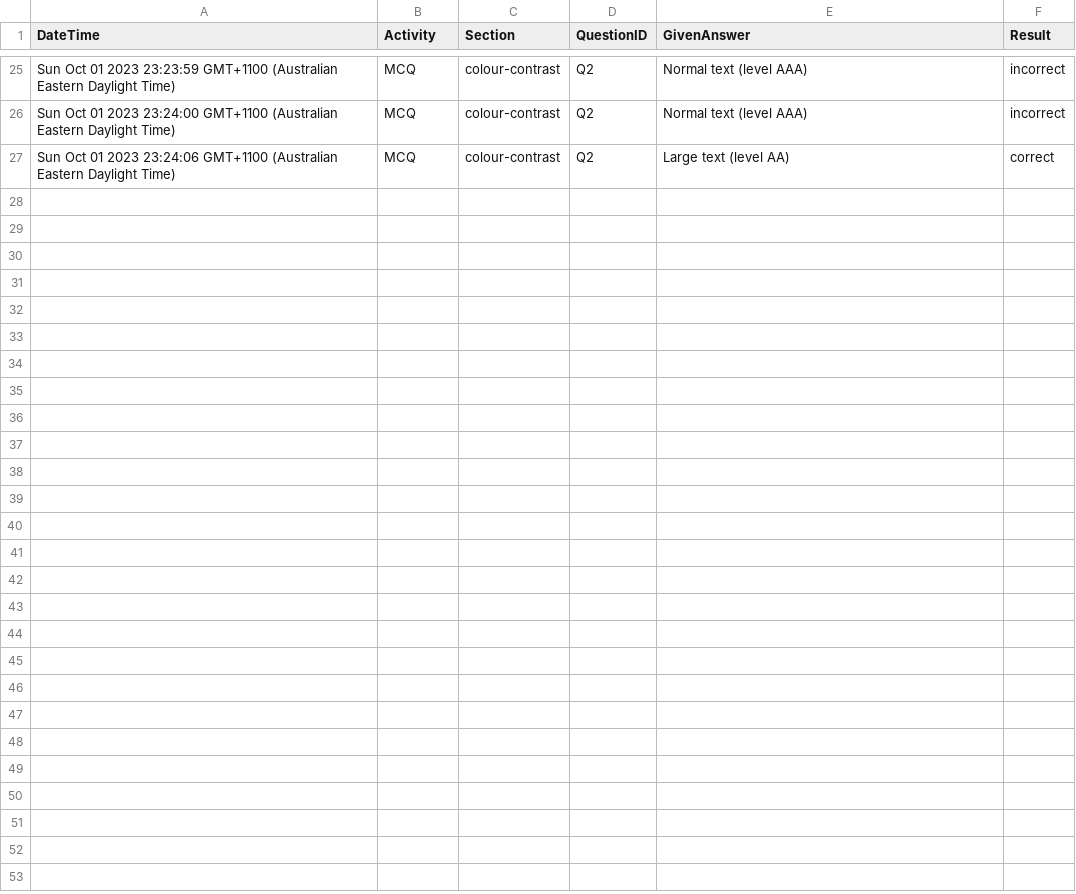
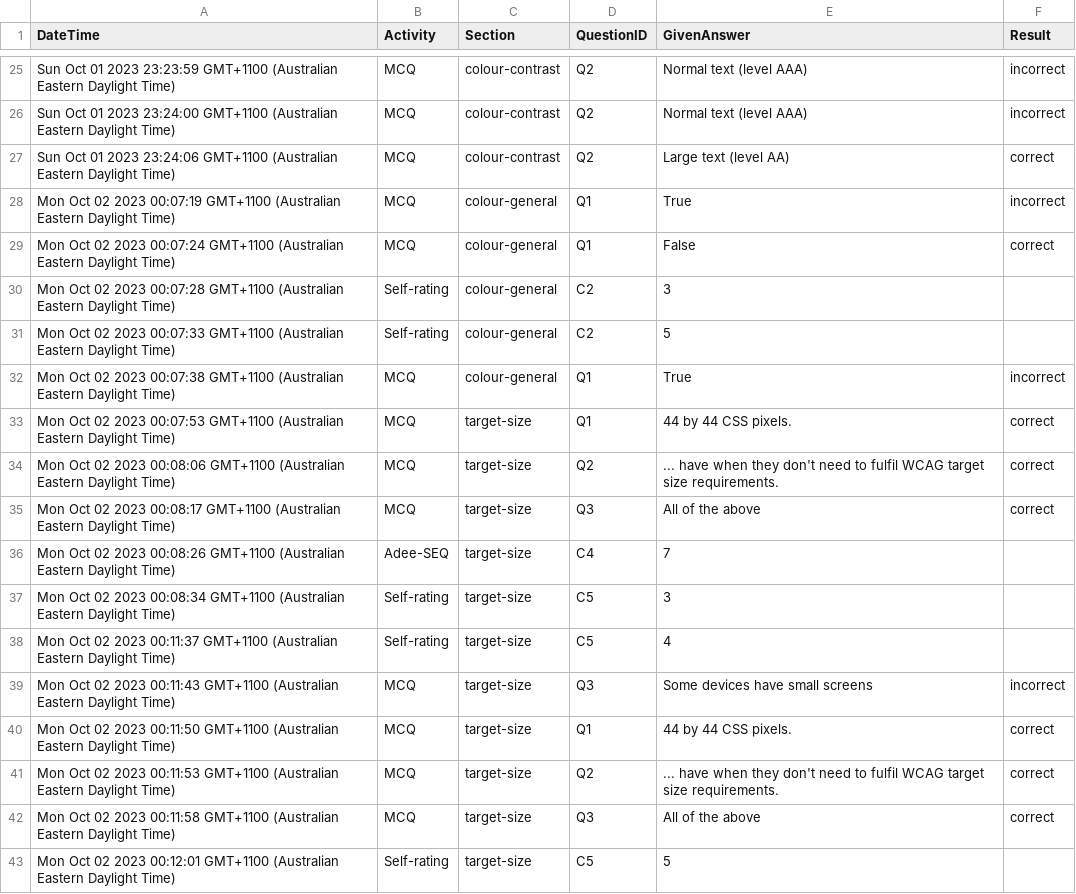
Before and after one commit to rachelando/scaffolding, a CSV file: ScaffoldingLoggedData.csv, drawn as a sheet; only a part is shown, gaps mark what is left out; the diff names each change by its address in the sheet, - before the commit and + after, or states it on an @@ line.

```diff
--- a/ScaffoldingLoggedData.csv
+++ b/ScaffoldingLoggedData.csv
+row 28: Mon Oct 02 2023 00:07:19 GMT+1100 (Australian Eastern Daylight Time) | MCQ | colour-general | Q1 | True | incorrect
+row 29: Mon Oct 02 2023 00:07:24 GMT+1100 (Australian Eastern Daylight Time) | MCQ | colour-general | Q1 | False | correct
+row 30: Mon Oct 02 2023 00:07:28 GMT+1100 (Australian Eastern Daylight Time) | Self-rating | colour-general | C2 | 3
+row 31: Mon Oct 02 2023 00:07:33 GMT+1100 (Australian Eastern Daylight Time) | Self-rating | colour-general | C2 | 5
+row 32: Mon Oct 02 2023 00:07:38 GMT+1100 (Australian Eastern Daylight Time) | MCQ | colour-general | Q1 | True | incorrect
+row 33: Mon Oct 02 2023 00:07:53 GMT+1100 (Australian Eastern Daylight Time) | MCQ | target-size | Q1 | 44 by 44 CSS pixels. | correct
+row 34: Mon Oct 02 2023 00:08:06 GMT+1100 (Australian Eastern Daylight Time) | MCQ | target-size | Q2 | ... have when they don't need to fulfil WCAG target size requirements. | correct
+row 35: Mon Oct 02 2023 00:08:17 GMT+1100 (Australian Eastern Daylight Time) | MCQ | target-size | Q3 | All of the above | correct
+row 36: Mon Oct 02 2023 00:08:26 GMT+1100 (Australian Eastern Daylight Time) | Adee-SEQ | target-size | C4 | 7
+row 37: Mon Oct 02 2023 00:08:34 GMT+1100 (Australian Eastern Daylight Time) | Self-rating | target-size | C5 | 3
+row 38: Mon Oct 02 2023 00:11:37 GMT+1100 (Australian Eastern Daylight Time) | Self-rating | target-size | C5 | 4
+row 39: Mon Oct 02 2023 00:11:43 GMT+1100 (Australian Eastern Daylight Time) | MCQ | target-size | Q3 | Some devices have small screens | incorrect
+row 40: Mon Oct 02 2023 00:11:50 GMT+1100 (Australian Eastern Daylight Time) | MCQ | target-size | Q1 | 44 by 44 CSS pixels. | correct
+row 41: Mon Oct 02 2023 00:11:53 GMT+1100 (Australian Eastern Daylight Time) | MCQ | target-size | Q2 | ... have when they don't need to fulfil WCAG target size requirements. | correct
+row 42: Mon Oct 02 2023 00:11:58 GMT+1100 (Australian Eastern Daylight Time) | MCQ | target-size | Q3 | All of the above | correct
+row 43: Mon Oct 02 2023 00:12:01 GMT+1100 (Australian Eastern Daylight Time) | Self-rating | target-size | C5 | 5
```
Also changed, not shown: 3 other files.
